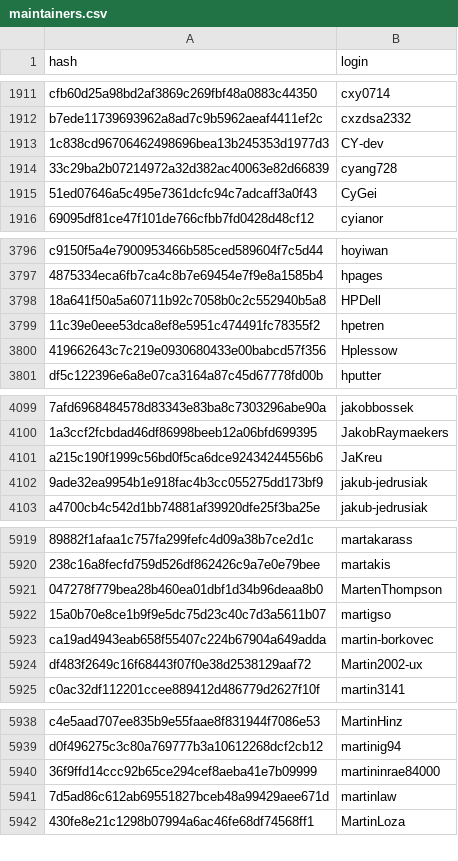
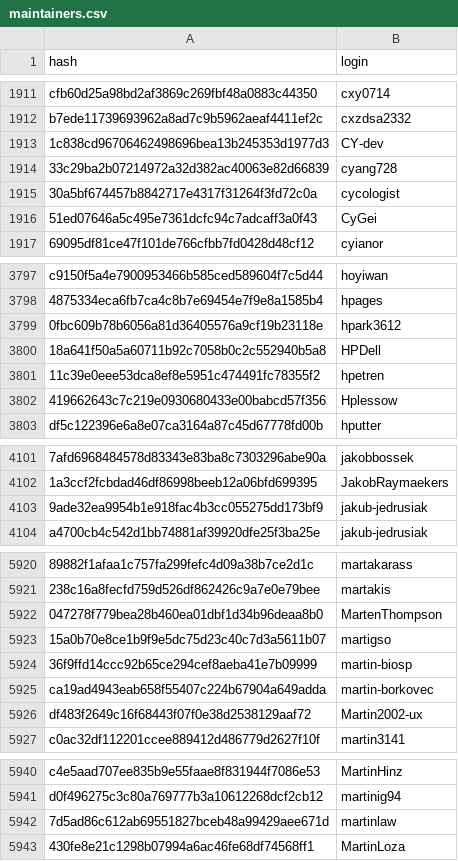
Before and after one commit to r-universe-org/cran-to-git, a CSV file: maintainers.csv, drawn as a sheet; only a part is shown, gaps mark what is left out; removed rows and columns are numbered as before the commit, all else as after; the diff covers the shown part only; the diff names each change by its address in the sheet, - before the commit and + after, or states it on an @@ line.

```diff
--- a/maintainers.csv
+++ b/maintainers.csv
+row 1915: 30a5bf674457b8842717e4317f31264f3fd72c0a | cycologist
+row 3799: 0fbc609b78b6056a81d36405576a9cf19b23118e | hpark3612
-row 4101: a215c190f1999c56bd0f5ca6dce92434244556b6 | JaKreu
+row 5924: 36f9ffd14ccc92b65ce294cef8aeba41e7b09999 | martin-biosp
-row 5940: 36f9ffd14ccc92b65ce294cef8aeba41e7b09999 | martininrae84000
```
Also changed, not shown: 5 added rows and 1 removed row elsewhere in this file.
